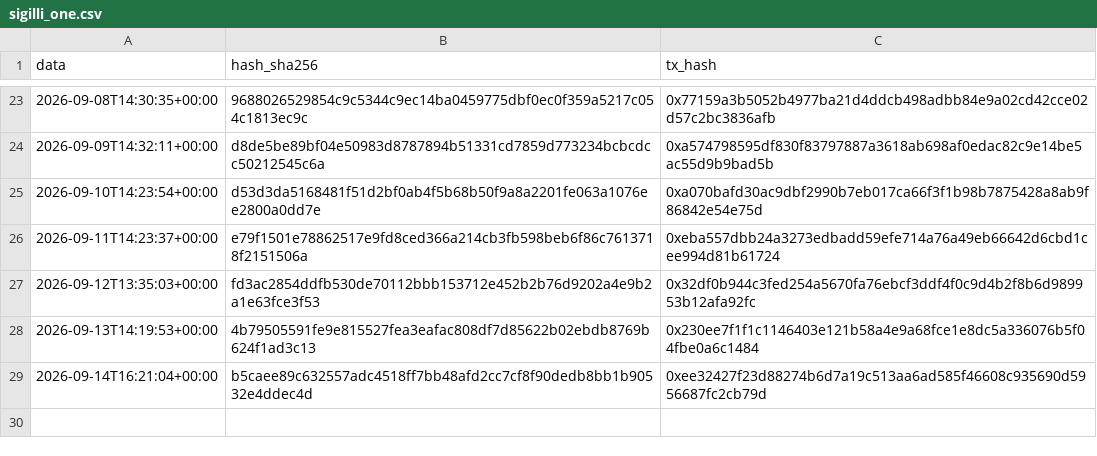
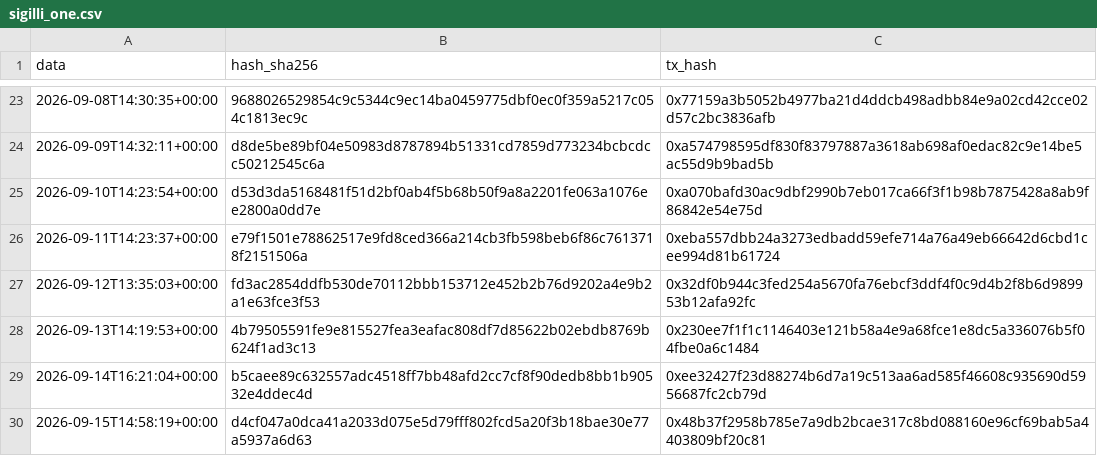
Before and after one commit to Alex00975/btc-accumulator-data, a CSV file: pubblico_one/sigilli_one.csv, drawn as a sheet; only a part is shown, gaps mark what is left out; the diff names each change by its address in the sheet, - before the commit and + after, or states it on an @@ line.

```diff
--- a/pubblico_one/sigilli_one.csv
+++ b/pubblico_one/sigilli_one.csv
+row 30: 2026-09-15T14:58:19+00:00 | d4cf047a0dca41a2033d075e5d79fff802fcd5a20f3b18bae30e77a5937a6d63 | 0x48b37f2958b785e7a9db2bcae317c8bd088160e96cf69bab5a4403809bf20c81
```
Also changed, not shown: 4 other files.
